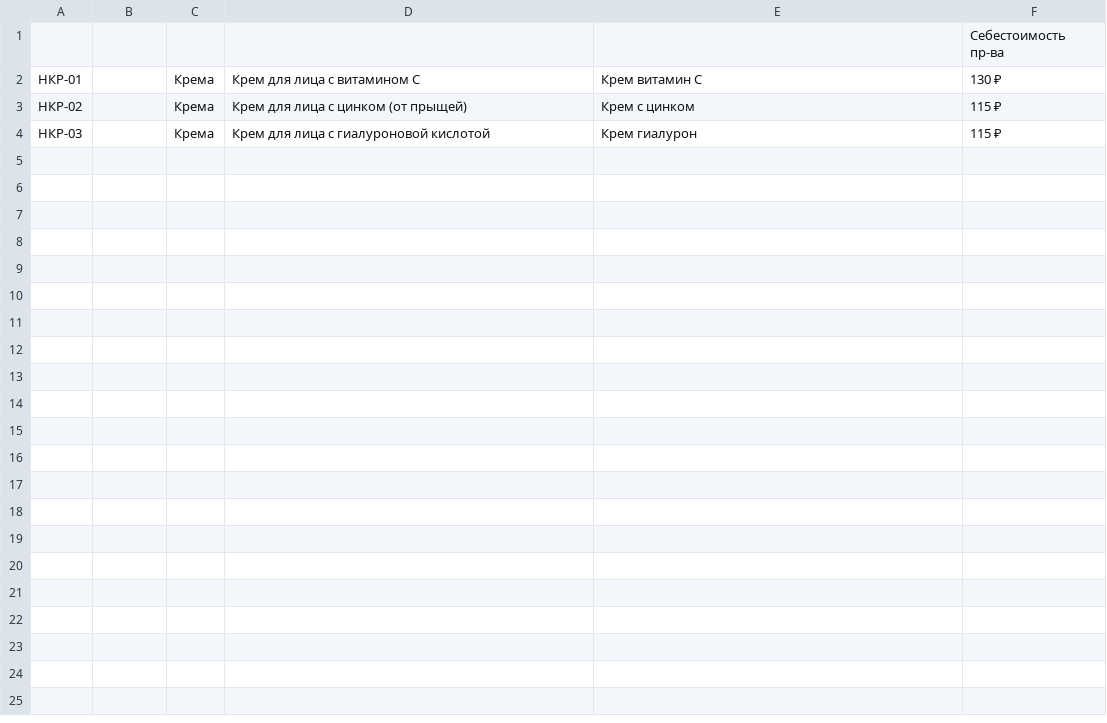
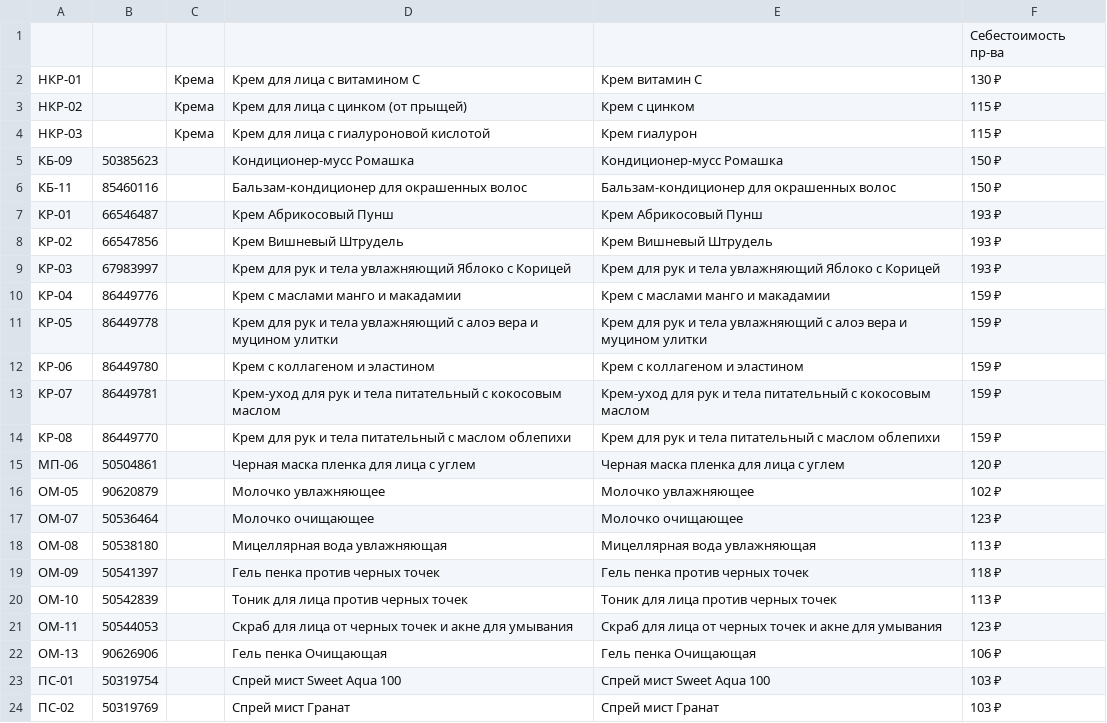
Before and after one commit to RomanVX/RomanVX, a CSV file: backend/data/cogs_seed_fk.csv, drawn as a sheet; only a part is shown; the diff covers the shown part only.

```diff
--- a/backend/data/cogs_seed_fk.csv
+++ b/backend/data/cogs_seed_fk.csv
@@ -4 +4,21 @@
 НКР-03;;Крема;Крем для лица с гиалуроновой кислотой;Крем гиалурон;115 ₽
+КБ-09;50385623;;Кондиционер-мусс Ромашка;Кондиционер-мусс Ромашка;150 ₽
+КБ-11;85460116;;Бальзам-кондиционер для окрашенных волос;Бальзам-кондиционер для окрашенных волос;150 ₽
+КР-01;66546487;;Крем Абрикосовый Пунш;Крем Абрикосовый Пунш;193 ₽
+КР-02;66547856;;Крем Вишневый Штрудель;Крем Вишневый Штрудель;193 ₽
+КР-03;67983997;;Крем для рук и тела увлажняющий Яблоко с Корицей;Крем для рук и тела увлажняющий Яблоко с Корицей;193 ₽
+КР-04;86449776;;Крем с маслами манго и макадамии;Крем с маслами манго и макадамии;159 ₽
+КР-05;86449778;;Крем для рук и тела увлажняющий с алоэ вера и муцином улитки;Крем для рук и тела увлажняющий с алоэ вера и муцином улитки;159 ₽
+КР-06;86449780;;Крем с коллагеном и эластином;Крем с коллагеном и эластином;159 ₽
+КР-07;86449781;;Крем-уход для рук и тела питательный с кокосовым маслом;Крем-уход для рук и тела питательный с кокосовым маслом;159 ₽
+КР-08;86449770;;Крем для рук и тела питательный с маслом облепихи;Крем для рук и тела питательный с маслом облепихи;159 ₽
+МП-06;50504861;;Черная маска пленка для лица с углем;Черная маска пленка для лица с углем;120 ₽
+ОМ-05;90620879;;Молочко увлажняющее;Молочко увлажняющее;102 ₽
+ОМ-07;50536464;;Молочко очищающее;Молочко очищающее;123 ₽
+ОМ-08;50538180;;Мицеллярная вода увлажняющая;Мицеллярная вода увлажняющая;113 ₽
+ОМ-09;50541397;;Гель пенка против черных точек;Гель пенка против черных точек;118 ₽
+ОМ-10;50542839;;Тоник для лица против черных точек;Тоник для лица против черных точек;113 ₽
+ОМ-11;50544053;;Скраб для лица от черных точек и акне для умывания;Скраб для лица от черных точек и акне для умывания;123 ₽
+ОМ-13;90626906;;Гель пенка Очищающая;Гель пенка Очищающая;106 ₽
+ПС-01;50319754;;Спрей мист Sweet Aqua 100;Спрей мист Sweet Aqua 100;103 ₽
+ПС-02;50319769;;Спрей мист Гранат;Спрей мист Гранат;103 ₽
```
Also changed, not shown: 16 added rows elsewhere in this file.
